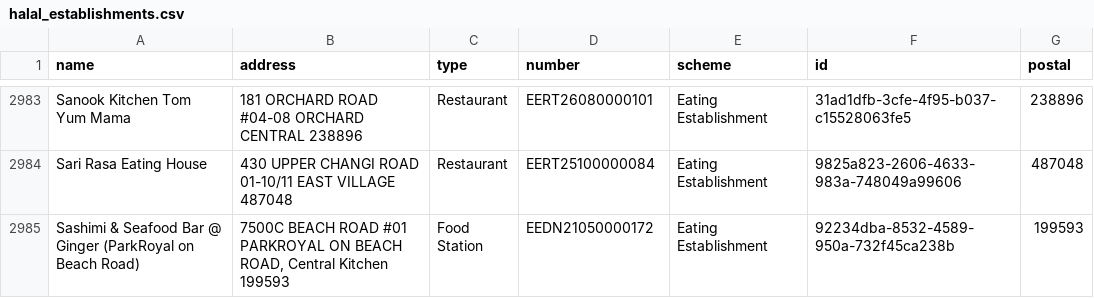
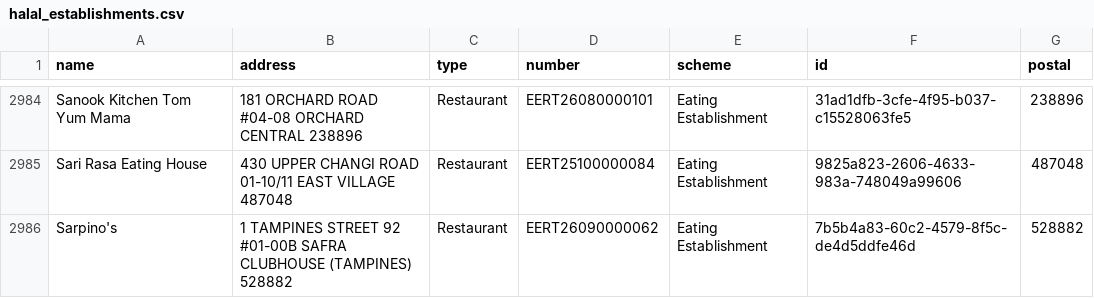
Before and after one commit to zootato/singapore-halal-establishments, a CSV file: halal_establishments.csv, drawn as a sheet; only a part is shown, gaps mark what is left out; the shorter side is filled out with more unchanged rows; the diff covers the shown part only; the diff names each change by its address in the sheet, - before the commit and + after, or states it on an @@ line.

```diff
--- a/halal_establishments.csv
+++ b/halal_establishments.csv
+row 2986: Sarpino's | 1 TAMPINES STREET 92 #01-00B SAFRA CLUBHOUSE (TAMPINES) 528882 | Restaurant | EERT26090000062 | Eating Establishment | 7b5b4a83-60c2-4579-8f5c-de4d5ddfe46d | 528882
```
Also changed, not shown: 4 added rows, 1 removed row and 2 moved rows elsewhere in this file, 3 other files.
